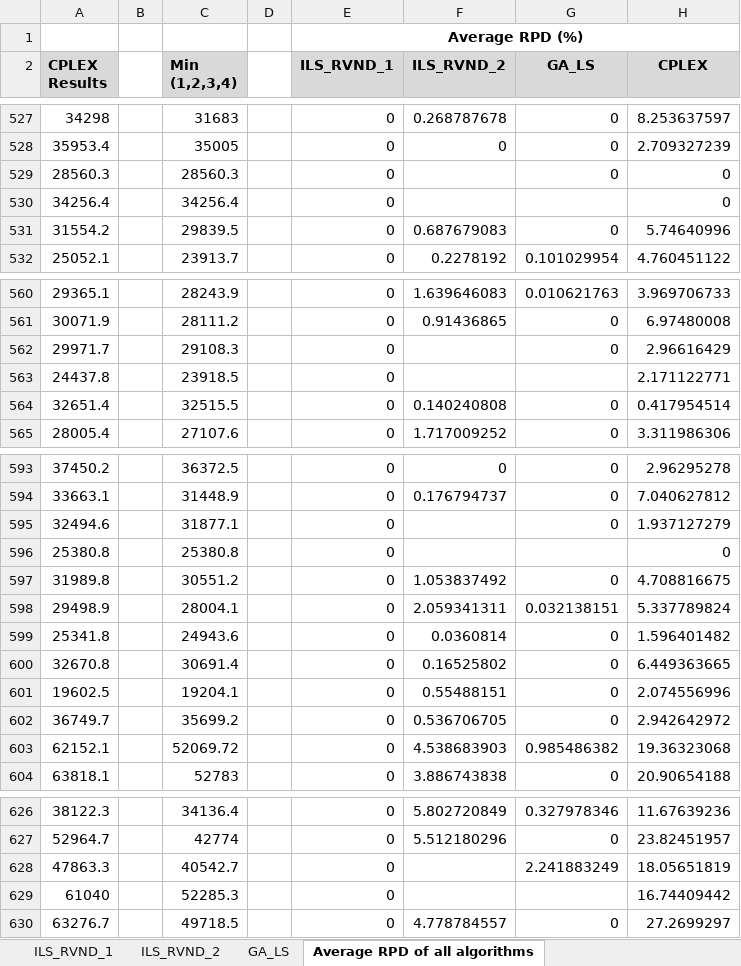
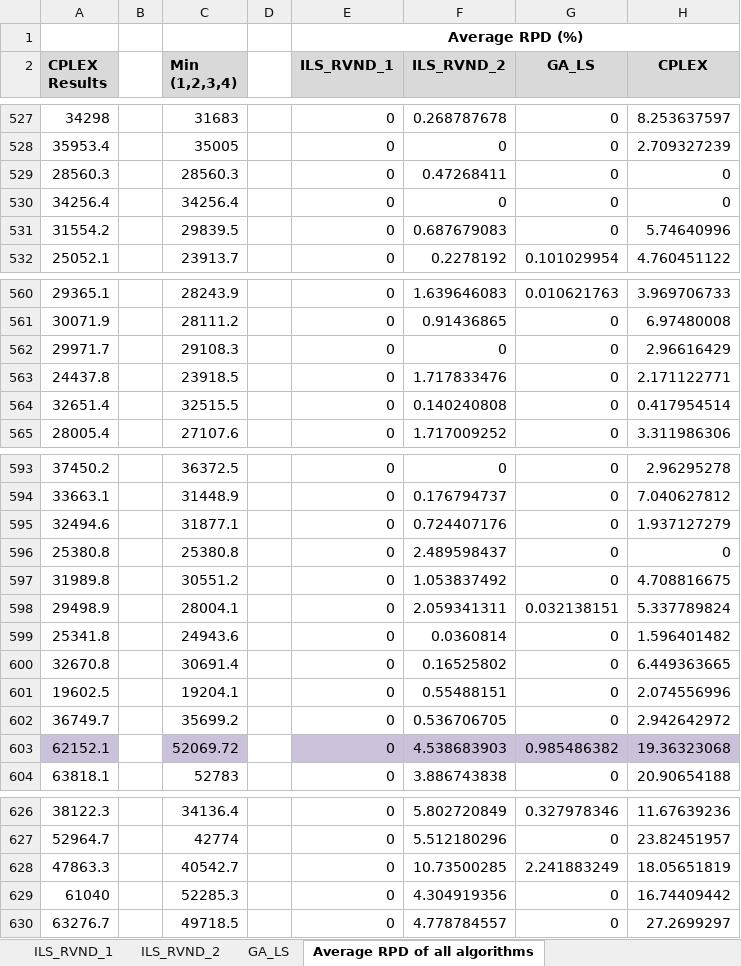
Before and after one commit to geflx/scheduling-routing-optimization, an Excel workbook: General Results/Average RPD Data Small Instances.xlsx, sheet Average RPD of all algorithms, drawn as a sheet; only a part is shown, gaps mark what is left out; values as stored, in another font and other column widths than the file's, no borders; the diff covers the shown part only; the diff names each change by its address in the sheet, - before the commit and + after, or states it on an @@ line.

```diff
--- a/General Results/Average RPD Data Small Instances.xlsx (sheet Average RPD of all algorithms)
+++ b/General Results/Average RPD Data Small Instances.xlsx (sheet Average RPD of all algorithms)
-F529 (ILS_RVND_2): (empty)
+F529 (ILS_RVND_2): 0.47268411
-F530 (ILS_RVND_2): (empty)
+F530 (ILS_RVND_2): 0
-G530 (GA_LS): (empty)
+G530 (GA_LS): 0
-F562 (ILS_RVND_2): (empty)
+F562 (ILS_RVND_2): 0
-F563 (ILS_RVND_2): (empty)
+F563 (ILS_RVND_2): 1.717833476
-G563 (GA_LS): (empty)
+G563 (GA_LS): 0
-F595 (ILS_RVND_2): (empty)
+F595 (ILS_RVND_2): 0.724407176
-F596 (ILS_RVND_2): (empty)
+F596 (ILS_RVND_2): 2.489598437
-G596 (GA_LS): (empty)
+G596 (GA_LS): 0
-A603 fill: none
+A603 fill: #CCC1DA
-C603 fill: none
+C603 fill: #CCC1DA
-E603:H603 fill: none
+E603:H603 fill: #CCC1DA
-F628 (ILS_RVND_2): (empty)
+F628 (ILS_RVND_2): 10.73500285
-F629 (ILS_RVND_2): (empty)
+F629 (ILS_RVND_2): 4.304919356
-G629 (GA_LS): (empty)
+G629 (GA_LS): 0
```
Also changed, not shown: 69 edited cells and cell formats elsewhere in this sheet, General Results/Average RPD Data Large Instances.xlsx, 28 other files.
